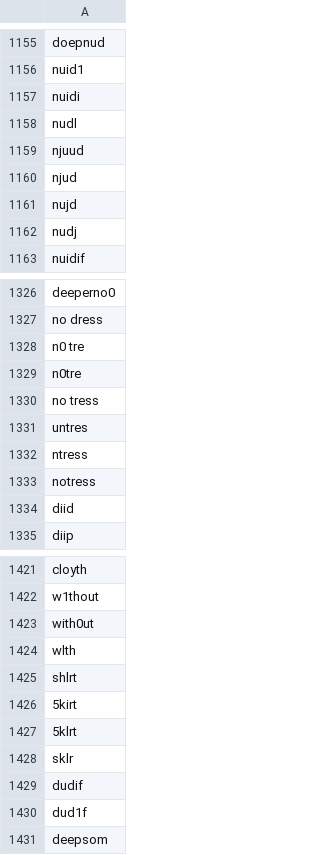
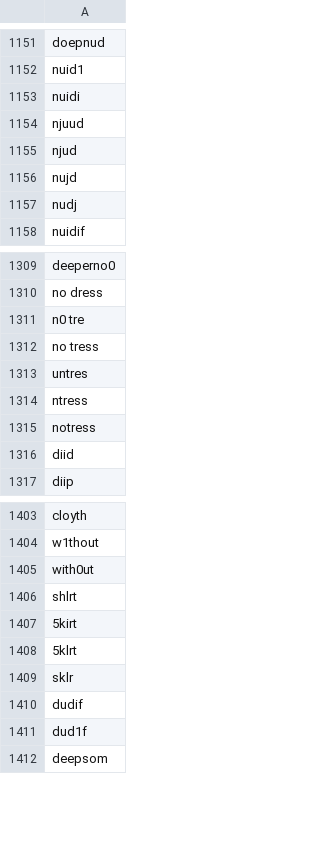
Before and after one commit to NightmaREE3Z/Focus-Master, a CSV file: blocker/lists/blockedTerms.csv, drawn as a sheet; only a part is shown, gaps mark what is left out; the diff covers the shown part only; the diff names each change by its address in the sheet, - before the commit and + after, or states it on an @@ line.

```diff
--- a/blocker/lists/blockedTerms.csv
+++ b/blocker/lists/blockedTerms.csv
-row 1158: nudl
-row 1329: n0tre
-row 1424: wlth
```
Also changed, not shown: 27 removed rows and 1 edited cell elsewhere in this file.
